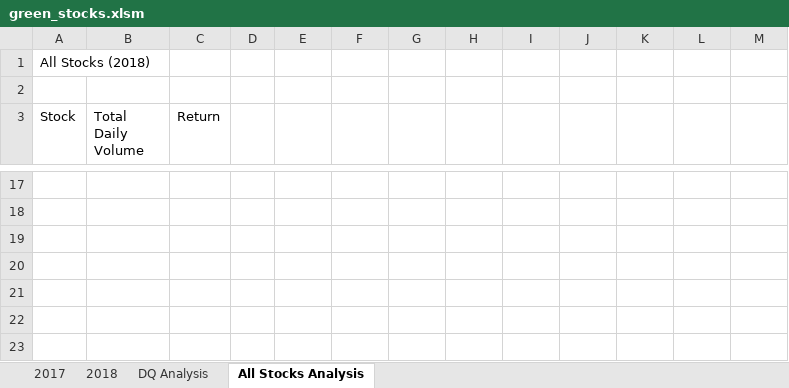
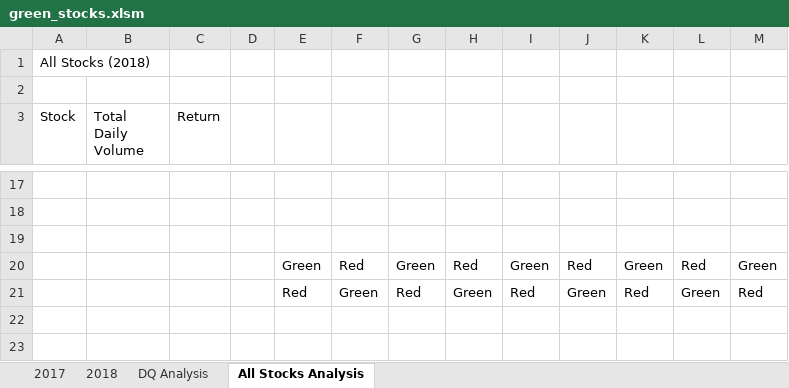
Before and after one commit to lmobashe/StockAnalysis, an Excel workbook: green_stocks.xlsm, sheet All Stocks Analysis, drawn as a sheet; only a part is shown, gaps mark what is left out; values as stored, in another font and other column widths than the file's, no cell formats; the diff names each change by its address in the sheet, - before the commit and + after, or states it on an @@ line.

```diff
--- a/green_stocks.xlsm (sheet All Stocks Analysis)
+++ b/green_stocks.xlsm (sheet All Stocks Analysis)
-row 20: (empty)
+row 20:  |  |  |  | Green | Red | Green | Red | Green | Red | Green | Red | Green
-row 21: (empty)
+row 21:  |  |  |  | Red | Green | Red | Green | Red | Green | Red | Green | Red
```
Also changed, not shown: cell formats, 1 other file.
